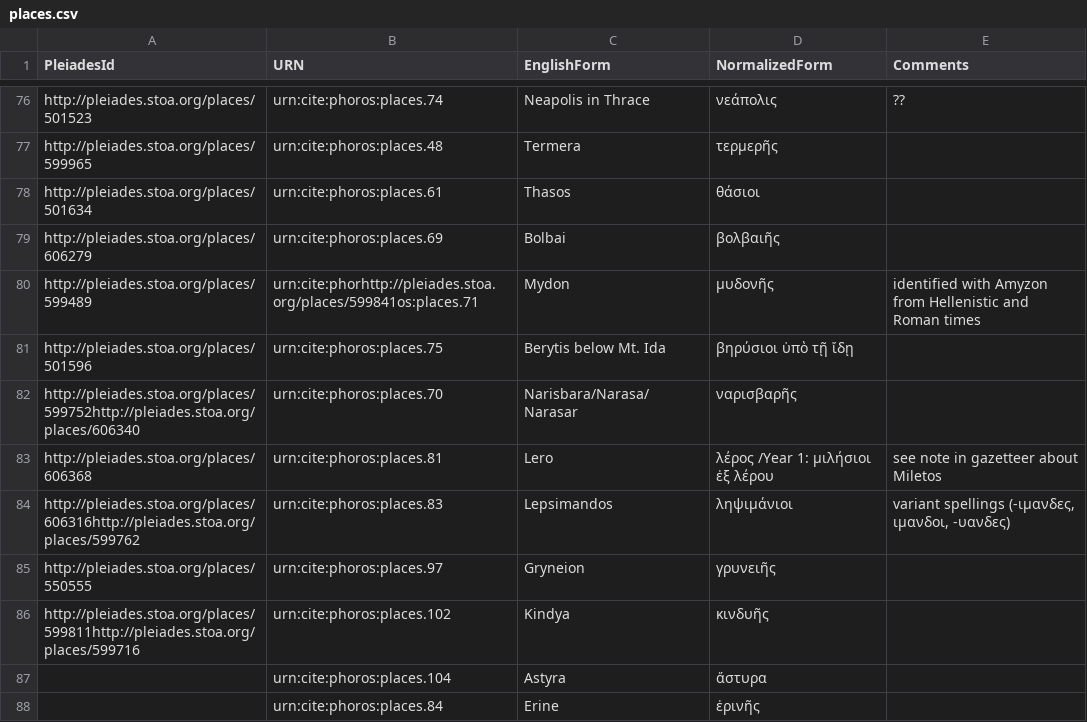
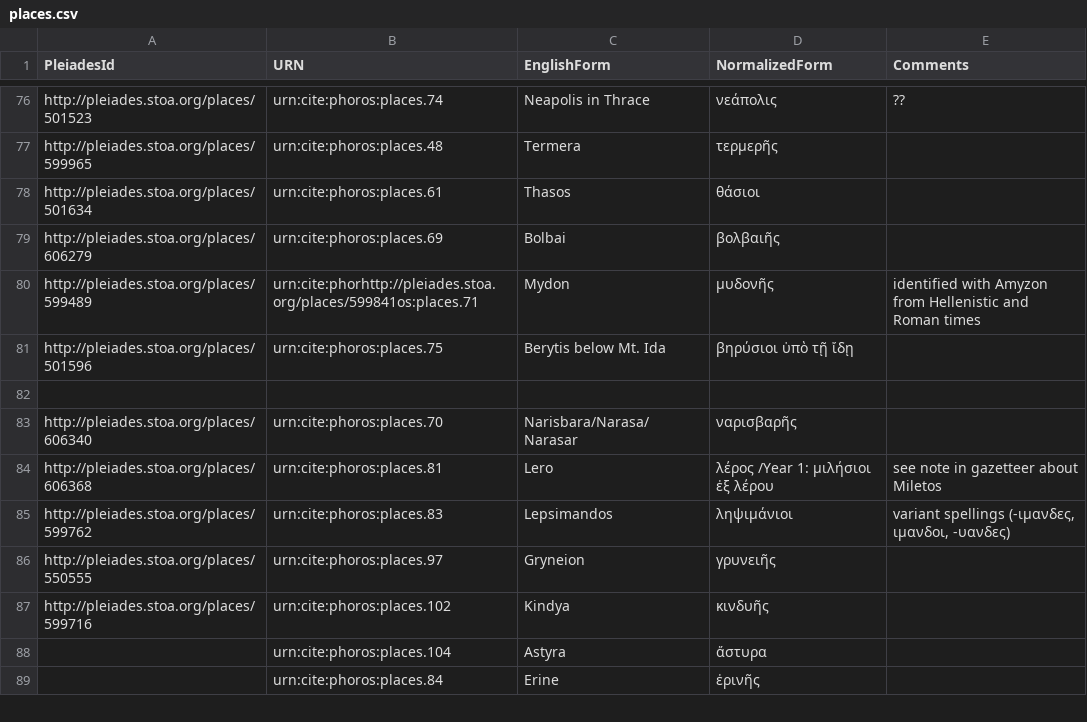
Before and after one commit to phoros/phoros, a CSV file: collections/places.csv, drawn as a sheet; only a part is shown, gaps mark what is left out.

Commit message:
COrrect formating of pleiades reff.

```diff
--- a/collections/places.csv
+++ b/collections/places.csv
@@ -81,7 +81,8 @@ http://pleiades.stoa.org/places/599489,urn:cite:phorhttp://pleiades.stoa.org/pla
 http://pleiades.stoa.org/places/501596,urn:cite:phoros:places.75,Berytis below Mt. Ida,βηρύσιοι ὑπὸ τῇ ἴδῃ,
-http://pleiades.stoa.org/places/599752http://pleiades.stoa.org/places/606340,urn:cite:phoros:places.70,Narisbara/Narasa/Narasar,ναρισβαρῆς,
+
+http://pleiades.stoa.org/places/606340,urn:cite:phoros:places.70,Narisbara/Narasa/Narasar,ναρισβαρῆς,
 http://pleiades.stoa.org/places/606368,urn:cite:phoros:places.81,Lero,λέρος /Year 1: μιλήσιοι ἐξ λέρου,see note in gazetteer about Miletos
-http://pleiades.stoa.org/places/606316http://pleiades.stoa.org/places/599762,urn:cite:phoros:places.83,Lepsimandos,ληψιμάνιοι,"variant spellings (-ιμανδες, ιμανδοι, -υανδες)"
+http://pleiades.stoa.org/places/599762,urn:cite:phoros:places.83,Lepsimandos,ληψιμάνιοι,"variant spellings (-ιμανδες, ιμανδοι, -υανδες)"
 http://pleiades.stoa.org/places/550555,urn:cite:phoros:places.97,Gryneion,γρυνειῆς,
-http://pleiades.stoa.org/places/599811http://pleiades.stoa.org/places/599716,urn:cite:phoros:places.102,Kindya,κινδυῆς,
+http://pleiades.stoa.org/places/599716,urn:cite:phoros:places.102,Kindya,κινδυῆς,
 ,urn:cite:phoros:places.104,Astyra,ἄστυρα,
```
